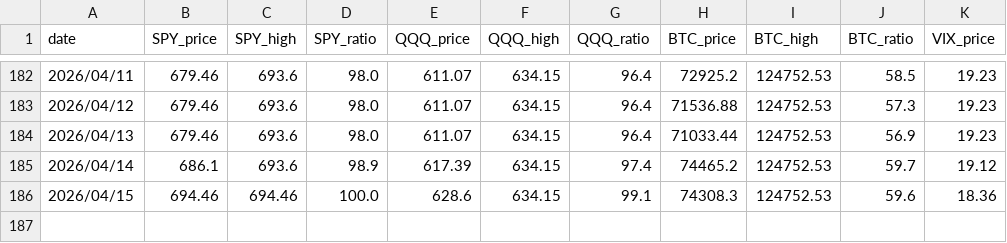
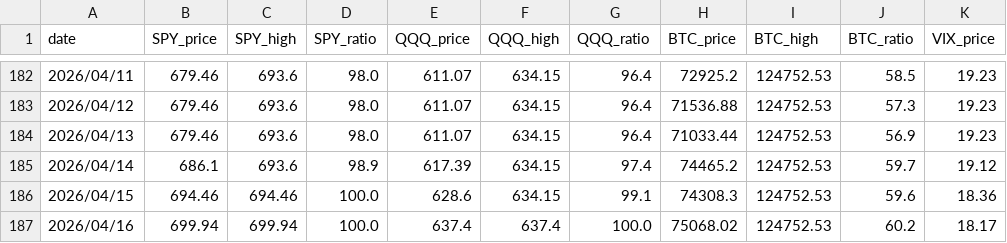
Before and after one commit to kugecf/daily-report, a CSV file: market_log.csv, drawn as a sheet; only a part is shown, gaps mark what is left out.

```diff
--- a/market_log.csv
+++ b/market_log.csv
@@ -186 +186,2 @@ date,SPY_price,SPY_high,SPY_ratio,QQQ_price,QQQ_high,QQQ_ratio,BTC_price,BTC_hig
 2026/04/15,694.46,694.46,100.0,628.6,634.15,99.1,74308.3,124752.53,59.6,18.36
+2026/04/16,699.94,699.94,100.0,637.4,637.4,100.0,75068.02,124752.53,60.2,18.17
```
